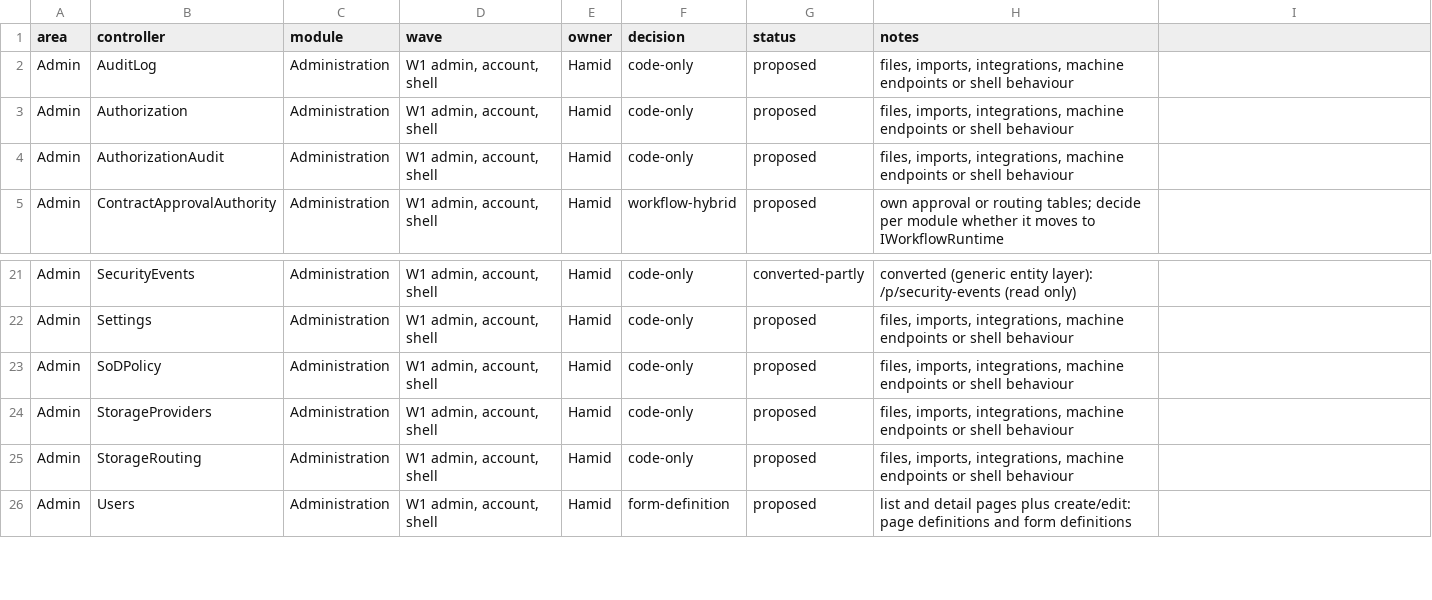
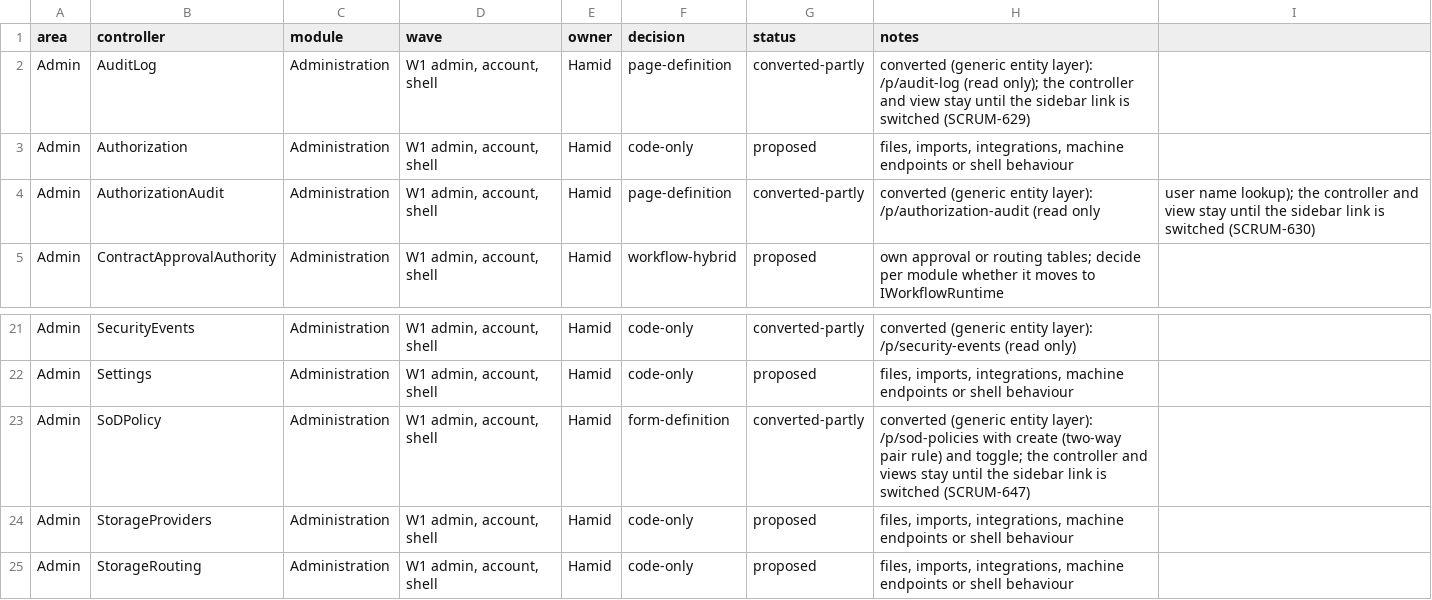
Before and after one commit to atapems-tech/PEMS, a CSV file: plan/migration-classification.csv, drawn as a sheet; only a part is shown, gaps mark what is left out; the shorter side is filled out with more unchanged rows.

```diff
--- a/plan/migration-classification.csv
+++ b/plan/migration-classification.csv
@@ -1,5 +1,5 @@
 area,controller,module,wave,owner,decision,status,notes
-Admin,AuditLog,Administration,"W1 admin, account, shell",Hamid,code-only,proposed,"files, imports, integrations, machine endpoints or shell behaviour"
+Admin,AuditLog,Administration,"W1 admin, account, shell",Hamid,page-definition,converted-partly,converted (generic entity layer): /p/audit-log (read only); the controller and view stay until the sidebar link is switched (SCRUM-629)
 Admin,Authorization,Administration,"W1 admin, account, shell",Hamid,code-only,proposed,"files, imports, integrations, machine endpoints or shell behaviour"
-Admin,AuthorizationAudit,Administration,"W1 admin, account, shell",Hamid,code-only,proposed,"files, imports, integrations, machine endpoints or shell behaviour"
+Admin,AuthorizationAudit,Administration,"W1 admin, account, shell",Hamid,page-definition,converted-partly,converted (generic entity layer): /p/authorization-audit (read only, user name lookup); the controller and view stay until the sidebar link is switched (SCRUM-630)
 Admin,ContractApprovalAuthority,Administration,"W1 admin, account, shell",Hamid,workflow-hybrid,proposed,own approval or routing tables; decide per module whether it moves to IWorkflowRuntime
@@ -22,3 +22,3 @@ Admin,SecurityEvents,Administration,"W1 admin, account, shell",Hamid,code-only,c
 Admin,Settings,Administration,"W1 admin, account, shell",Hamid,code-only,proposed,"files, imports, integrations, machine endpoints or shell behaviour"
-Admin,SoDPolicy,Administration,"W1 admin, account, shell",Hamid,code-only,proposed,"files, imports, integrations, machine endpoints or shell behaviour"
+Admin,SoDPolicy,Administration,"W1 admin, account, shell",Hamid,form-definition,converted-partly,converted (generic entity layer): /p/sod-policies with create (two-way pair rule) and toggle; the controller and views stay until the sidebar link is switched (SCRUM-647)
 Admin,StorageProviders,Administration,"W1 admin, account, shell",Hamid,code-only,proposed,"files, imports, integrations, machine endpoints or shell behaviour"
```
Also changed, not shown: 17 other files.
